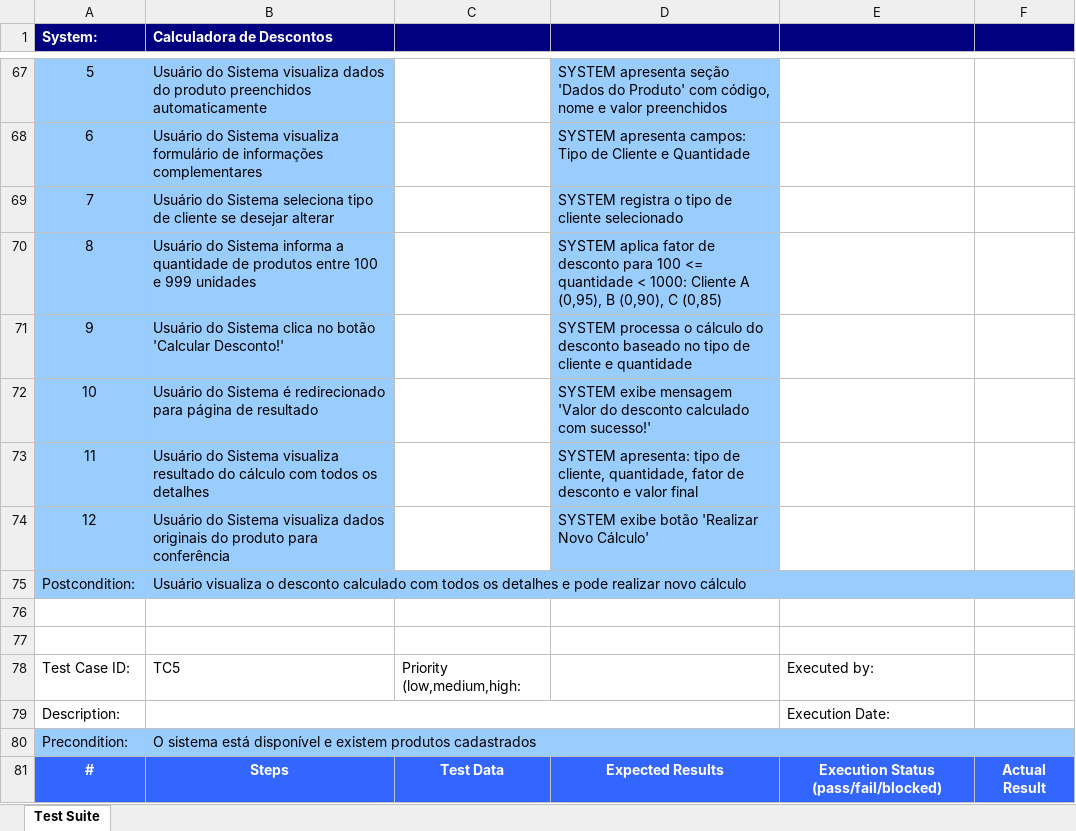
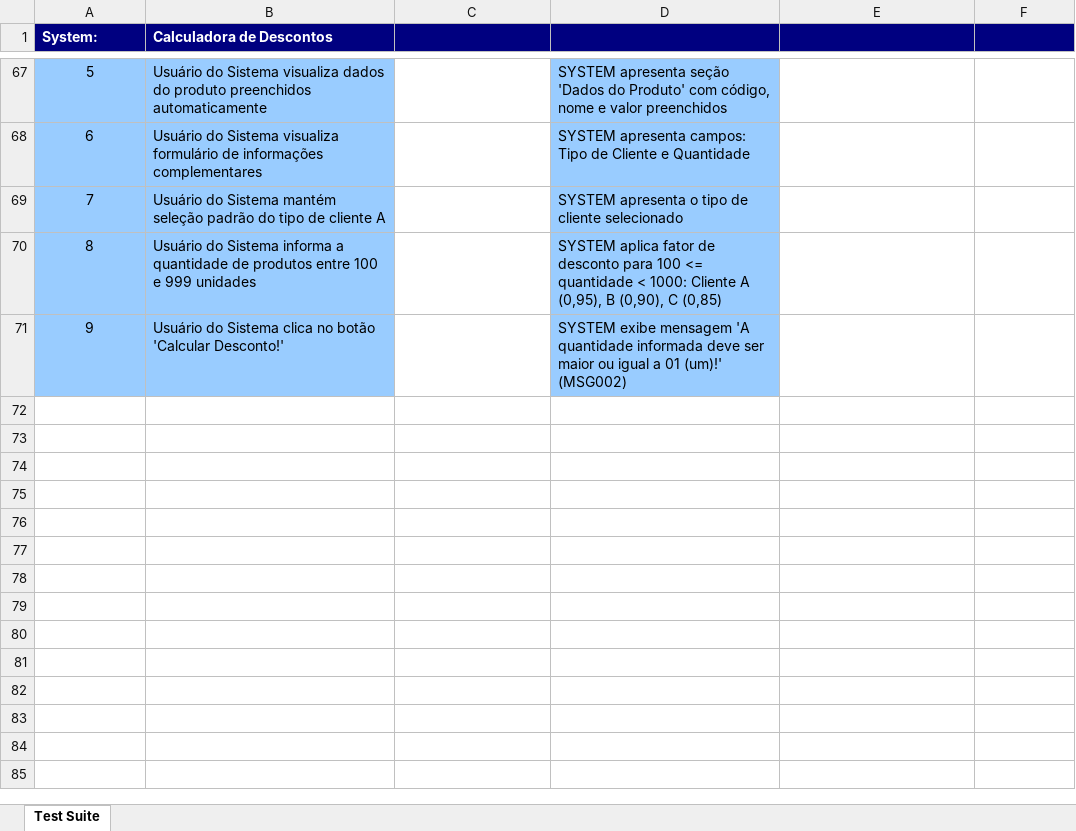
Before and after one commit to diegoquirino/calculadora-ucs, an Excel workbook: output/xlsx/UC001 - Calcular Desconto de Produto--GT-.xlsx, sheet Test Suite, drawn as a sheet; only a part is shown, gaps mark what is left out; values as stored, in another font and other column widths than the file's, no borders; removed rows and columns are numbered as before the commit, all else as after; the diff covers the shown part only; the diff names each change by its address in the sheet, - before the commit and + after, or states it on an @@ line.

```diff
--- a/output/xlsx/UC001 - Calcular Desconto de Produto--GT-.xlsx (sheet Test Suite)
+++ b/output/xlsx/UC001 - Calcular Desconto de Produto--GT-.xlsx (sheet Test Suite)
-B69 (Calculadora de Descontos): …do Sistema seleciona tipo de cliente se desejar alterar
+B69 (Calculadora de Descontos): …do Sistema mantém seleção padrão do tipo de cliente A
-D69: SYSTEM registra o tipo…
+D69: SYSTEM apresenta o tipo…
-row 71: 9 | Usuário do Sistema clica no botão 'Calcular Desconto!' |  | SYSTEM processa o cálculo do desconto baseado no tipo de cliente e quantidade
-row 72: 10 | Usuário do Sistema é redirecionado para página de resultado |  | SYSTEM exibe mensagem 'Valor do desconto calculado com sucesso!'
-row 73: 11 | Usuário do Sistema visualiza resultado do cálculo com todos os detalhes |  | SYSTEM apresenta: tipo de cliente, quantidade, fator de desconto e valor final
-row 74: 12 | Usuário do Sistema visualiza dados originais do produto para conferência |  | SYSTEM exibe botão 'Realizar Novo Cálculo'
-row 75: Postcondition: | Usuário visualiza o desconto calculado com todos os detalhes e pode realizar novo cálculo
-row 71: (empty)
+row 71: 9 | Usuário do Sistema clica no botão 'Calcular Desconto!' |  | SYSTEM exibe mensagem 'A quantidade informada deve ser maior ou igual a 01 (um)!' (MSG002)
-A71:B71 fill: none
+A71:B71 fill: #99CCFF
-D71 fill: none
+D71 fill: #99CCFF
-row 77: (empty)
-row 78: Test Case ID: | TC5 | Priority (low,medium,high: |  | Executed by:
-row 79: Description: |  |  |  | Execution Date:
-row 80: Precondition: | O sistema está disponível e existem produtos cadastrados
-row 81: # | Steps | Test Data | Expected Results | Execution Status (pass/fail/blocked) | Actual Result
```
Also changed, not shown: 13 removed rows, 1 moved row and 10 edited cells elsewhere in this sheet, output/xlsx/UC001 - Calcular Desconto de Produto--ART-.xlsx, output/xlsx/UC001 - Calcular Desconto de Produto--Complete-.xlsx, 47 other files.
